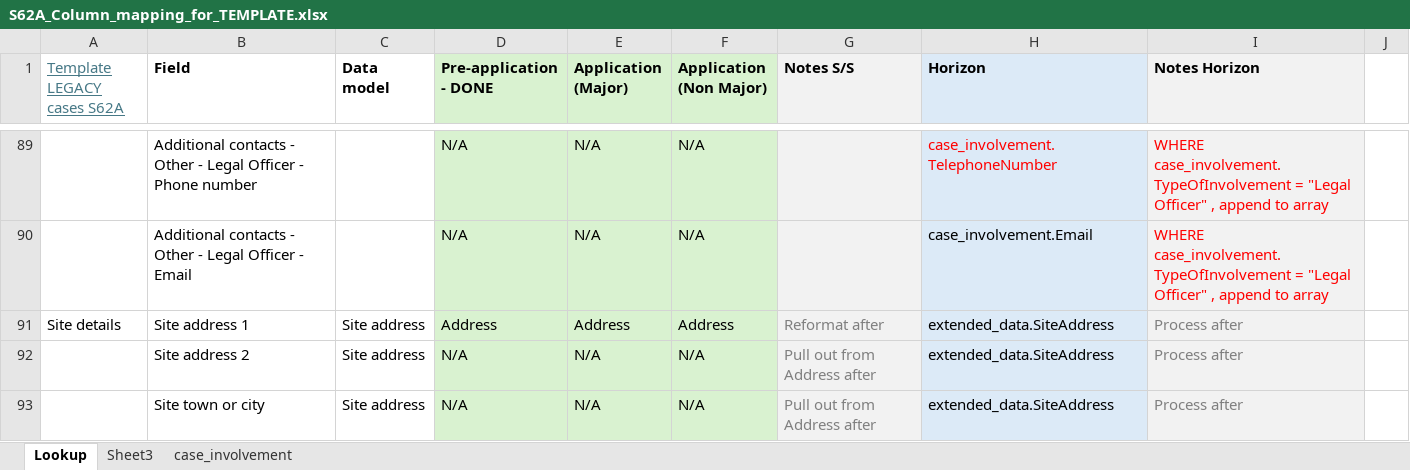
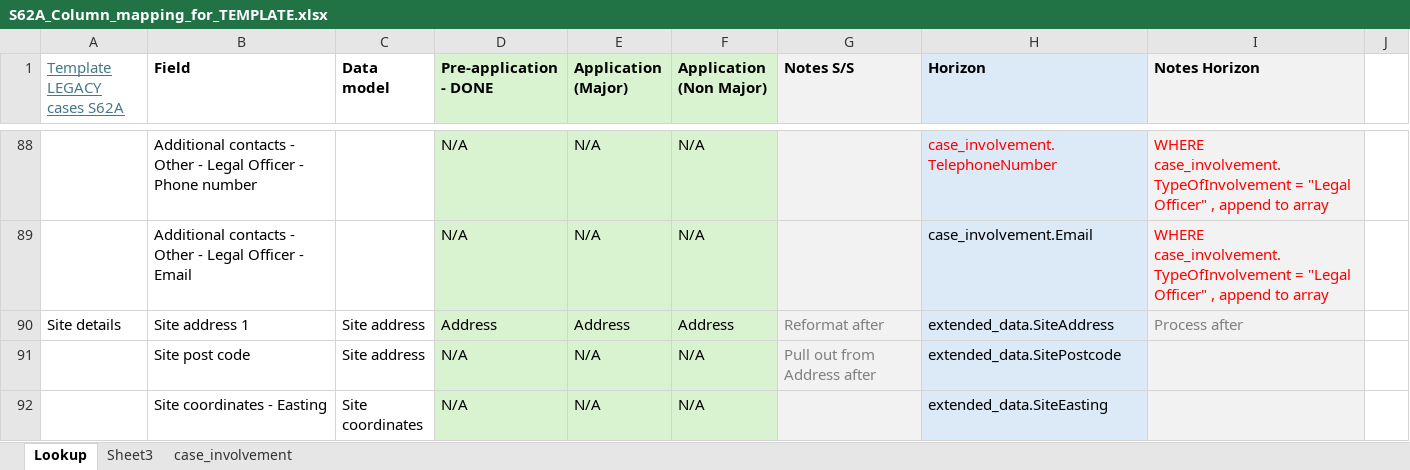
Before and after one commit to Planning-Inspectorate/odw-synapse-workspace, an Excel workbook: S62aMigration/csv_and_xlsx_files/S62A_Column_mapping_for_TEMPLATE.xlsx, sheet Lookup, drawn as a sheet; only a part is shown, gaps mark what is left out; the shorter side is filled out with more unchanged rows; values as stored, in another font and other column widths than the file's, no borders; the diff covers the shown part only; the diff names each change by its address in the sheet, - before the commit and + after, or states it on an @@ line.

Commit message:
updated column mapping

```diff
--- a/S62aMigration/csv_and_xlsx_files/S62A_Column_mapping_for_TEMPLATE.xlsx (sheet Lookup)
+++ b/S62aMigration/csv_and_xlsx_files/S62A_Column_mapping_for_TEMPLATE.xlsx (sheet Lookup)
-row 92:  | Site address 2 | Site address | N/A | N/A | N/A | Pull out from Address after | extended_data.SiteAddress | Process after
-row 93:  | Site town or city | Site address | N/A | N/A | N/A | Pull out from Address after | extended_data.SiteAddress | Process after
```
Also changed, not shown: 2 removed rows and 2 edited cells elsewhere in this sheet.
